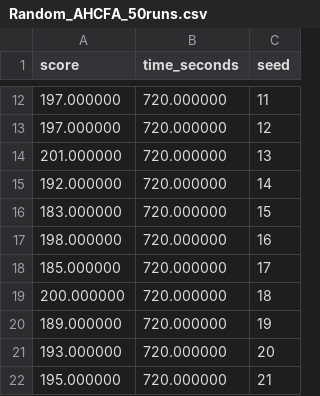
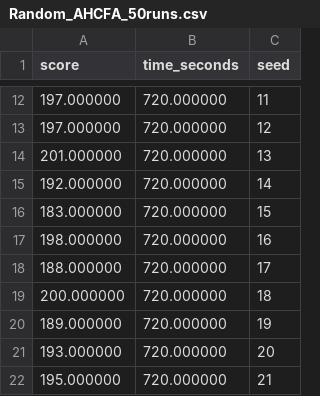
Before and after one commit to SaraMaHr/CPFA_AHCFA_Final_Project, a CSV file: CPFA_Base_ARGoS-main/results/final_project/Random_AHCFA_50runs.csv, drawn as a sheet; only a part is shown, gaps mark what is left out.

```diff
--- a/CPFA_Base_ARGoS-main/results/final_project/Random_AHCFA_50runs.csv
+++ b/CPFA_Base_ARGoS-main/results/final_project/Random_AHCFA_50runs.csv
@@ -17,3 +17,3 @@ score,time_seconds,seed
 198.000000, 720.000000, 16
-185.000000, 720.000000, 17
+188.000000, 720.000000, 17
 200.000000, 720.000000, 18
```
Also changed, not shown: CPFA_Base_ARGoS-main/results/final_project/Clustered_AHCFA_50runs.csv, CPFA_Base_ARGoS-main/results/final_project/Powerlaw_AHCFA_50runs.csv, 52 other files.
